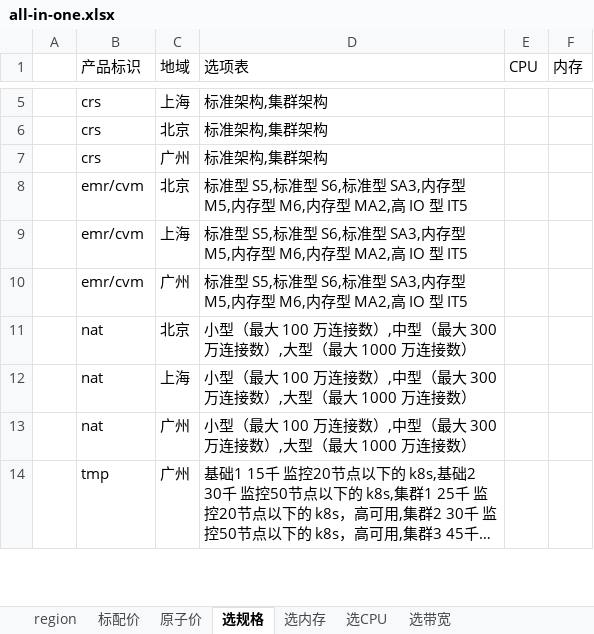
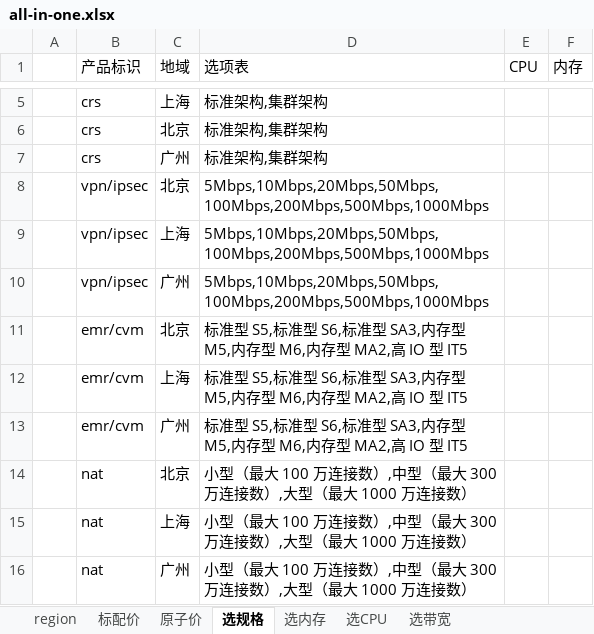
Before and after one commit to chen56/qcloud-price, an Excel workbook: data/all-in-one.xlsx, sheet 选规格, drawn as a sheet; only a part is shown, gaps mark what is left out; the shorter side is filled out with more unchanged rows; long unchanged cells end in …; values as stored, in another font and other column widths than the file's, no borders; charts and pictures and table styles not drawn; the diff names each change by its address in the sheet, - before the commit and + after, or states it on an @@ line.

Commit message:
update vpn/ipsec

```diff
--- a/data/all-in-one.xlsx (sheet 选规格)
+++ b/data/all-in-one.xlsx (sheet 选规格)
+row 8:  | vpn/ipsec | 北京 | 5Mbps,10Mbps,20Mbps,50Mbps,100Mbps,200Mbps,500Mbps,1000Mbps
+row 9:  | vpn/ipsec | 上海 | 5Mbps,10Mbps,20Mbps,50Mbps,100Mbps,200Mbps,500Mbps,1000Mbps
+row 10:  | vpn/ipsec | 广州 | 5Mbps,10Mbps,20Mbps,50Mbps,100Mbps,200Mbps,500Mbps,1000Mbps
```
Also changed, not shown: sheet 标配价, hidden cells, charts or pictures, 1 other file.
